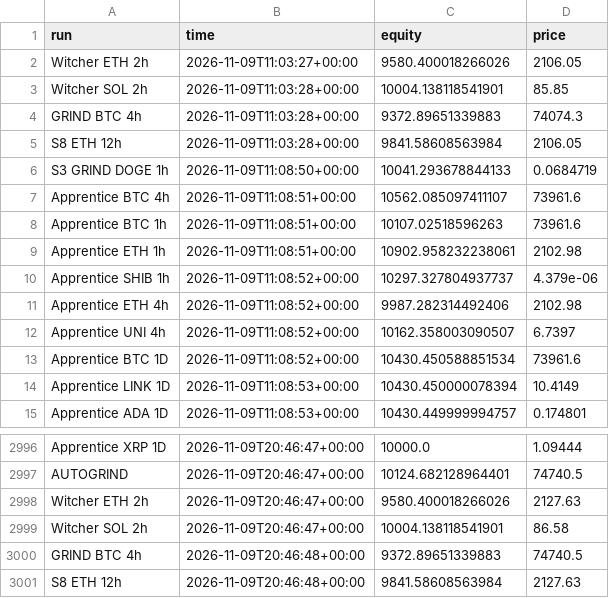
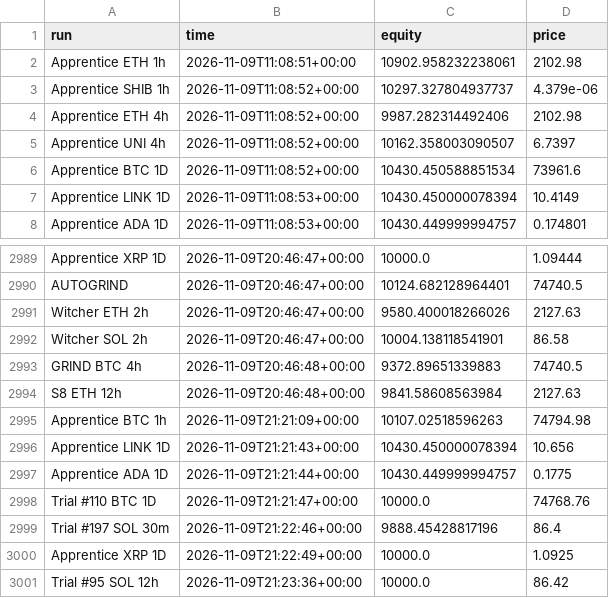
Before and after one commit to ethangoebel1499-jpg/Claude, a CSV file: paper_trades/equity.csv, drawn as a sheet; only a part is shown, gaps mark what is left out.

```diff
--- a/paper_trades/equity.csv
+++ b/paper_trades/equity.csv
@@ -1,9 +1,2 @@
 run,time,equity,price
-Witcher ETH 2h,2026-11-09T11:03:27+00:00,9580.400018266026,2106.05
-Witcher SOL 2h,2026-11-09T11:03:28+00:00,10004.138118541901,85.85
-GRIND BTC 4h,2026-11-09T11:03:28+00:00,9372.89651339883,74074.3
-S8 ETH 12h,2026-11-09T11:03:28+00:00,9841.58608563984,2106.05
-S3 GRIND DOGE 1h,2026-11-09T11:08:50+00:00,10041.293678844133,0.0684719
-Apprentice BTC 4h,2026-11-09T11:08:51+00:00,10562.085097411107,73961.6
-Apprentice BTC 1h,2026-11-09T11:08:51+00:00,10107.02518596263,73961.6
 Apprentice ETH 1h,2026-11-09T11:08:51+00:00,10902.958232238061,2102.98
@@ -3001 +2994,8 @@ GRIND BTC 4h,2026-11-09T20:46:48+00:00,9372.89651339883,74740.5
 S8 ETH 12h,2026-11-09T20:46:48+00:00,9841.58608563984,2127.63
+Apprentice BTC 1h,2026-11-09T21:21:09+00:00,10107.02518596263,74794.98
+Apprentice LINK 1D,2026-11-09T21:21:43+00:00,10430.450000078394,10.656
+Apprentice ADA 1D,2026-11-09T21:21:44+00:00,10430.449999994757,0.1775
+Trial #110 BTC 1D,2026-11-09T21:21:47+00:00,10000.0,74768.76
+Trial #197 SOL 30m,2026-11-09T21:22:46+00:00,9888.45428817196,86.4
+Apprentice XRP 1D,2026-11-09T21:22:49+00:00,10000.0,1.0925
+Trial #95 SOL 12h,2026-11-09T21:23:36+00:00,10000.0,86.42
```
Also changed, not shown: paper_trades/runs.csv, 3 other files.
